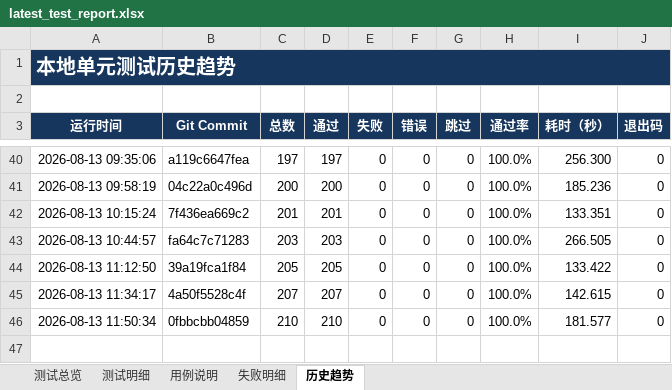
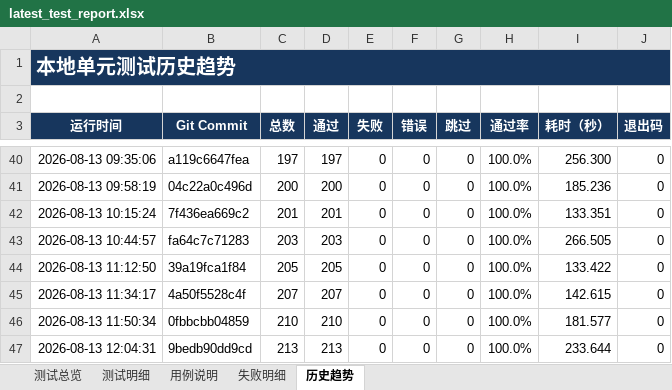
Before and after one commit to Fionaxxxi/paper-agent, an Excel workbook: reports/latest_test_report.xlsx, sheet 历史趋势, drawn as a sheet; only a part is shown, gaps mark what is left out; values as stored, in another font and other column widths than the file's, no borders; table styles not drawn; the diff names each change by its address in the sheet, - before the commit and + after, or states it on an @@ line.

```diff
--- a/reports/latest_test_report.xlsx (sheet 历史趋势)
+++ b/reports/latest_test_report.xlsx (sheet 历史趋势)
+row 47: 2026-08-13 12:04:31 | 9bedb90dd9cd | 213 | 213 | 0 | 0 | 0 | 100.0% | 233.644 | 0
```
Also changed, not shown: sheet 用例说明, sheet 测试明细, sheet 测试总览, formulas that keep their value, 7 other files.
